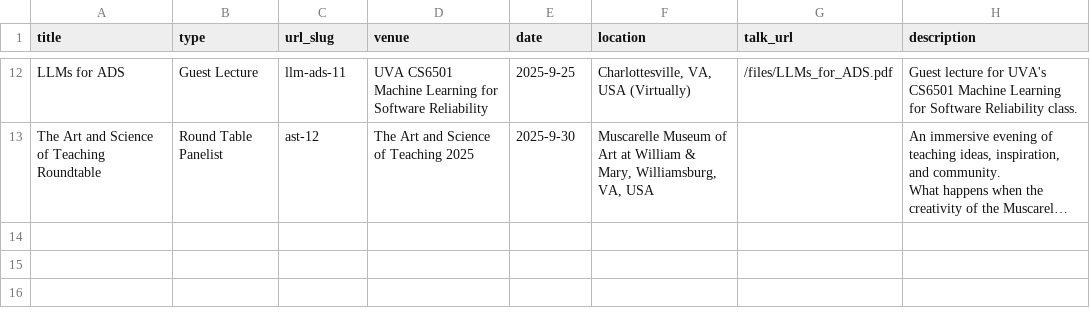
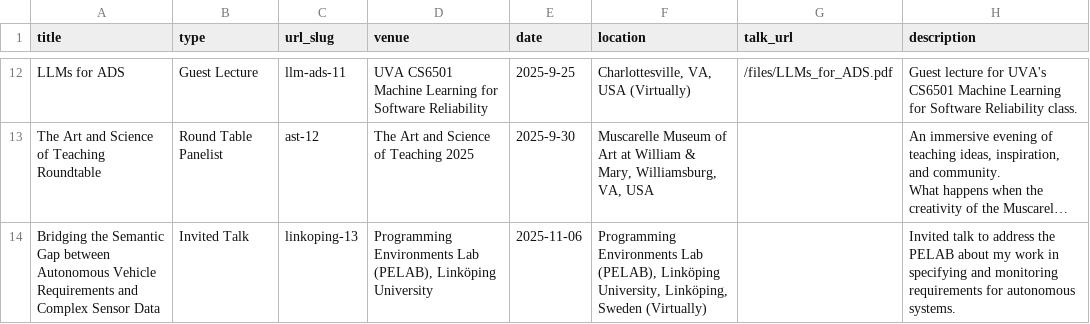
Before and after one commit to adwiii/adwiii.github.io, a TSV file: markdown_generator/talks.tsv, drawn as a sheet; only a part is shown, gaps mark what is left out; long unchanged cells end in …; the diff names each change by its address in the sheet, - before the commit and + after, or states it on an @@ line.

```diff
--- a/markdown_generator/talks.tsv
+++ b/markdown_generator/talks.tsv
+row 14: Bridging the Semantic Gap between Autonomous Vehicle Requirements and Complex Sensor Data | Invited Talk | linkoping-13 | Programming Environments Lab (PELAB), Linköping University | 2025-11-06 | Programming Environments Lab (PELAB), Linköping University, Linköping, Sweden (Virtually) |  | Invited talk to address the PELAB about my work in specifying and monitoring requirements for autonomous systems.
```
Also changed, not shown: markdown_generator/first_volunteer_history.csv, 5 other files.
